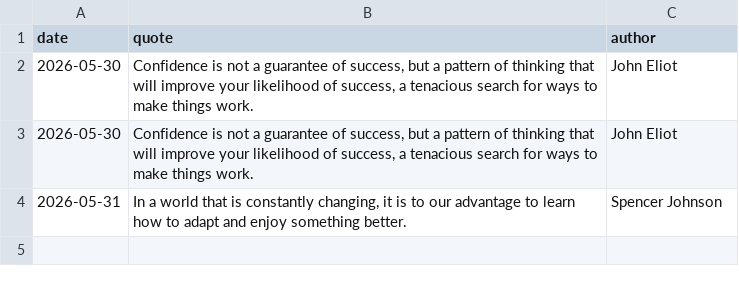
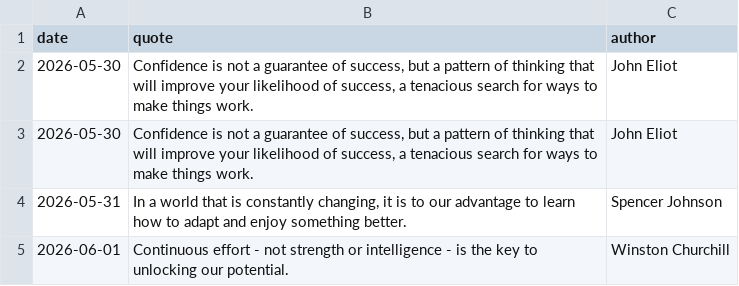
Before and after one commit to forst-dev/daily-quote, a CSV file: quotes.csv, drawn as a sheet.

```diff
--- a/quotes.csv
+++ b/quotes.csv
@@ -4 +4,2 @@ date,quote,author
 2026-05-31,"In a world that is constantly changing, it is to our advantage to learn how to adapt and enjoy something better.",Spencer Johnson
+2026-06-01,Continuous effort - not strength or intelligence - is the key to unlocking our potential.,Winston Churchill
```
Also changed, not shown: 1 other file.
